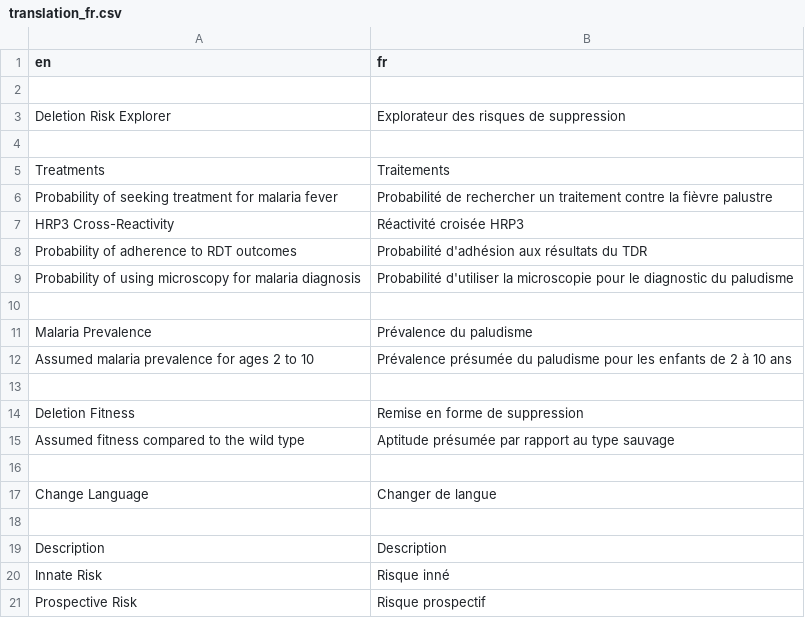
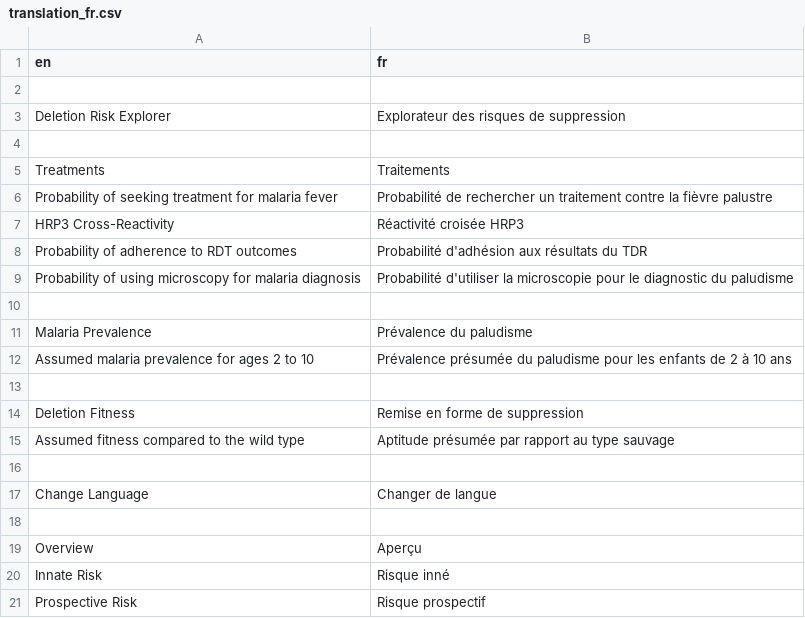
Before and after one commit to rjzupkoii/WHO-Malaria-pfhrp23, a CSV file: R/lang/translation_fr.csv, drawn as a sheet.

```diff
--- a/R/lang/translation_fr.csv
+++ b/R/lang/translation_fr.csv
@@ -18,3 +18,3 @@ Change Language,Changer de langue
 
-Description,Description
+Overview,Aperçu
 Innate Risk,Risque inné
```
Also changed, not shown: R/lang/translation_es.csv, 5 other files.
